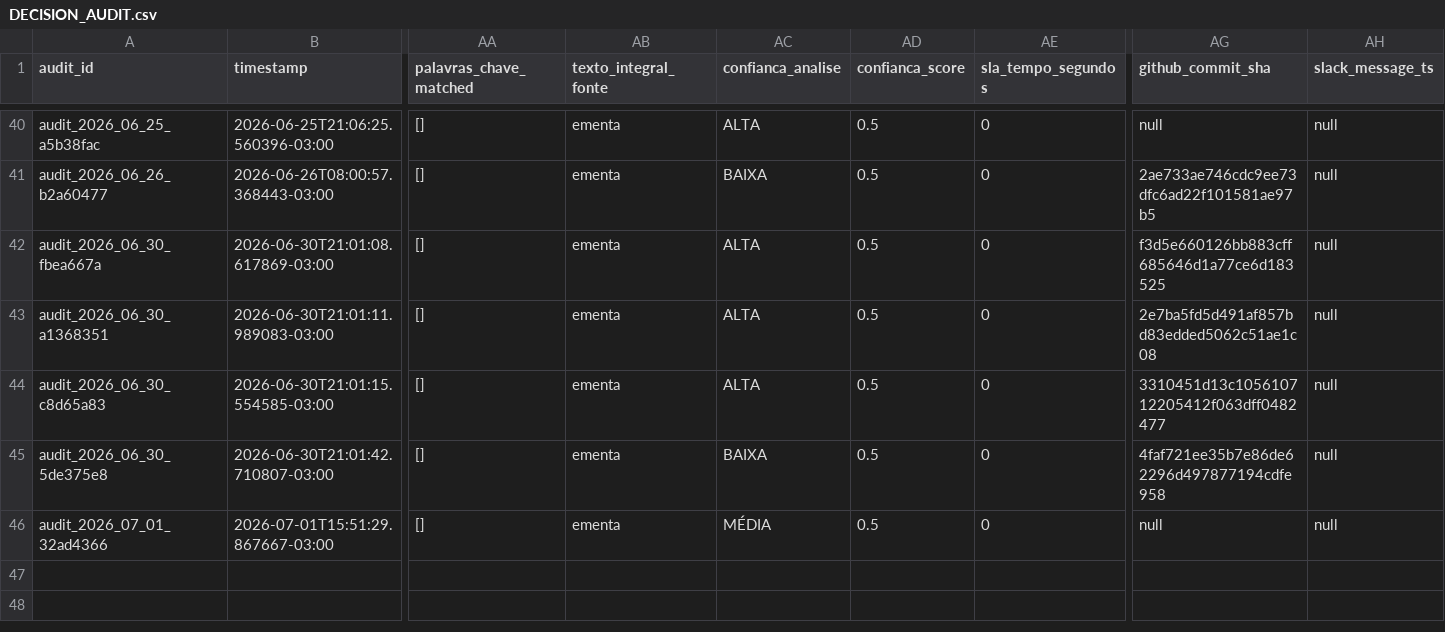
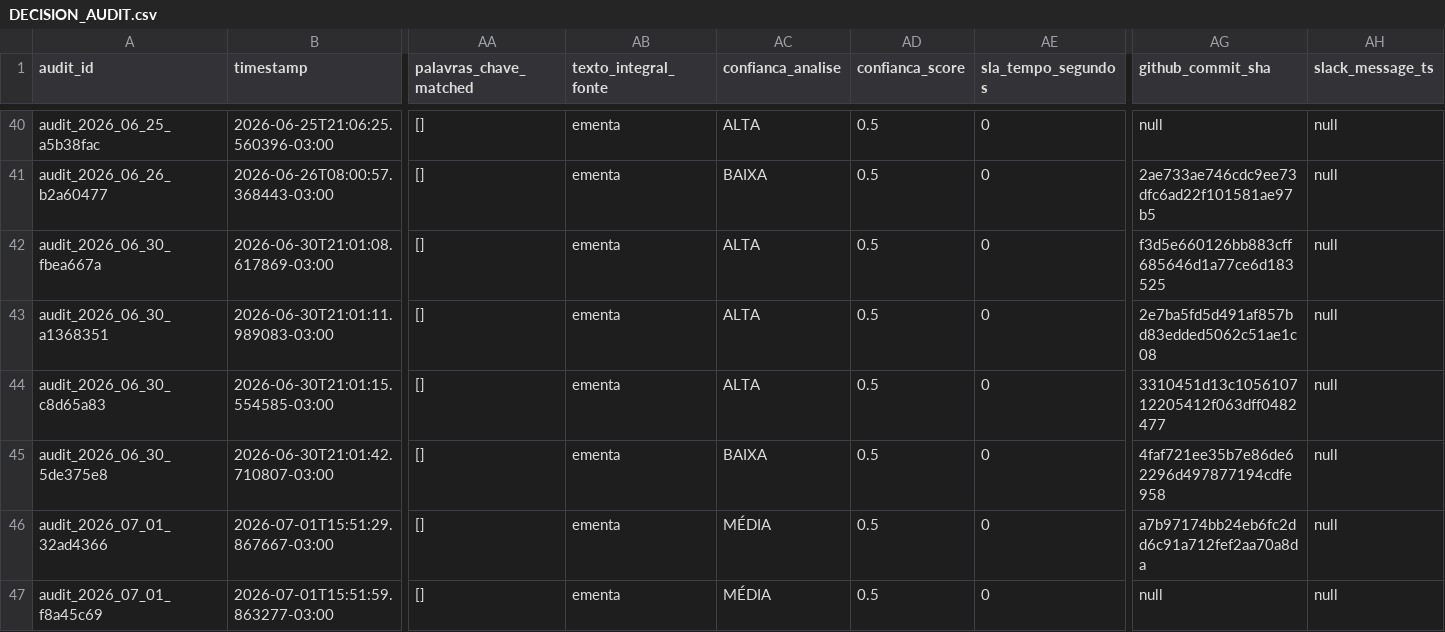
Before and after one commit to giovannabatistutti-ctrl/normativos_md, a CSV file: audit/DECISION_AUDIT.csv, drawn as a sheet; only a part is shown, gaps mark what is left out; rows hold the shown columns only; the diff names each change by its address in the sheet, - before the commit and + after, or states it on an @@ line.

Commit message:
audit: append decisão em DECISION_AUDIT.csv [2026-07-01]

```diff
--- a/audit/DECISION_AUDIT.csv
+++ b/audit/DECISION_AUDIT.csv
-AG46 (github_commit_sha): null
+AG46 (github_commit_sha): a7b97174bb24eb6fc2dd6c91a712fef2aa70a8da
+row 47: audit_2026_07_01_f8a45c69 | 2026-07-01T15:51:59.863277-03:00 | [] | ementa | MÉDIA | 0.5 | 0 | null | null
```
